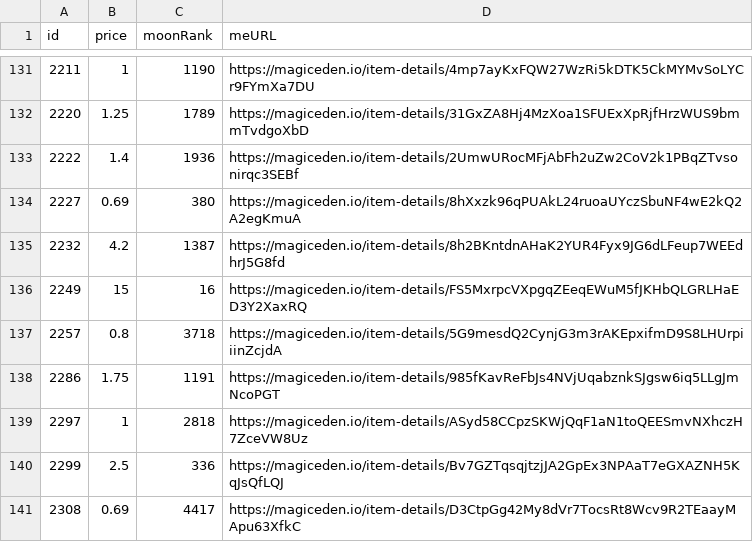
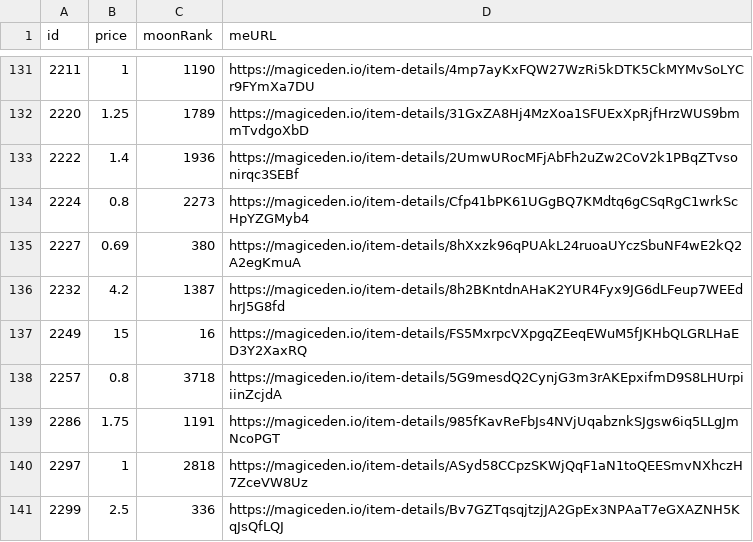
Before and after one commit to pgaspar/saibagang-monitor, a CSV file: data-magiceden.csv, drawn as a sheet; only a part is shown, gaps mark what is left out; the shorter side is filled out with more unchanged rows; the diff names each change by its address in the sheet, - before the commit and + after, or states it on an @@ line.

Commit message:
Flat: latest data (2021-12-23T05:19:42.329Z) {   "date": "2021-12-23T05:19:42.329Z",   "files": [     {       "name": "data-magiceden.csv",       "deltaBytes": 94,       "source": "https://api-mainnet.magiceden.io/rpc/getListedNFTsByQuery?q=%7B%22%24match%22%3A%7B%22collectionSymbol%22%3A%22saiba_gang%22%7D%2C%22%24sort%22%3A%7B%22takerAmount%22%3A1%2C%22createdAt%22%3A-1%7D%7D"     }   ] }

```diff
--- a/data-magiceden.csv
+++ b/data-magiceden.csv
+row 134: 2224 | 0.8 | 2273 | https://magiceden.io/item-details/Cfp41bPK61UGgBQ7KMdtq6gCSqRgC1wrkScHpYZGMyb4
```
